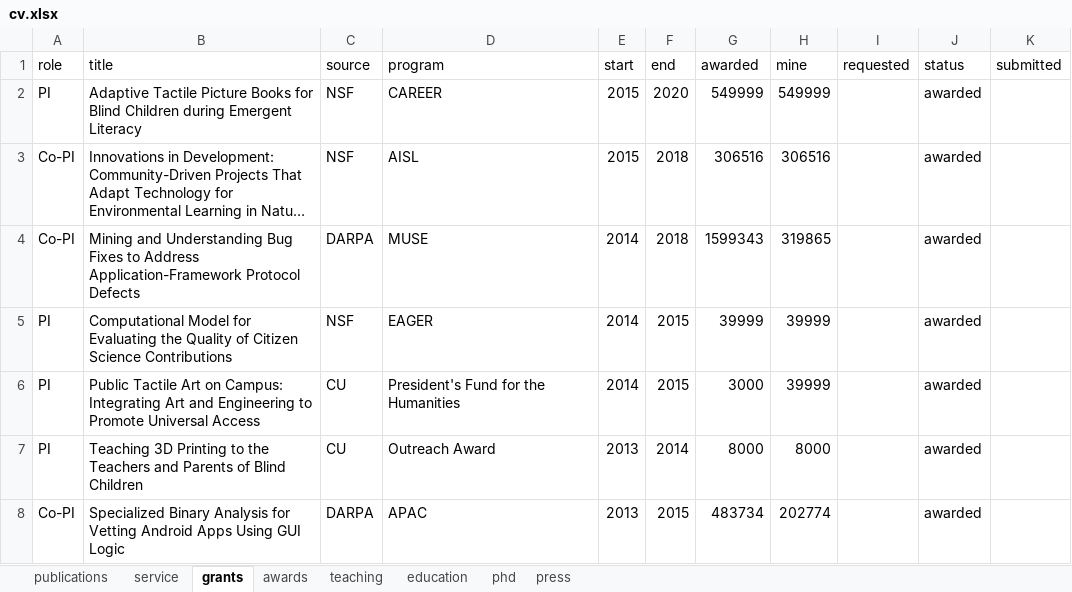
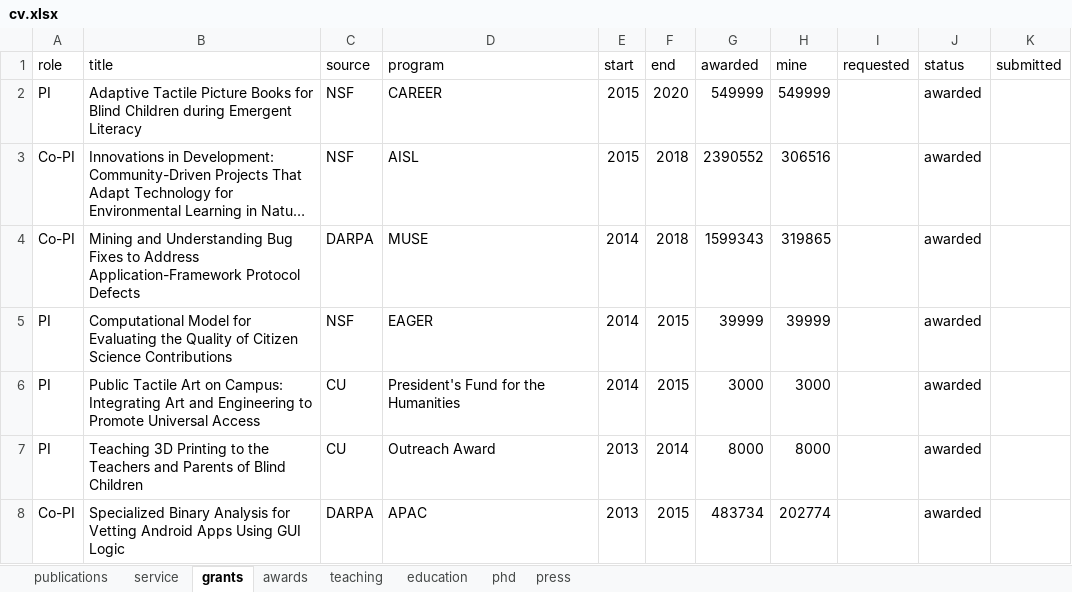
Before and after one commit to doubleshow/homepage, an Excel workbook: wintersmith/data/cv.xlsx, sheet grants, drawn as a sheet; only a part is shown; long unchanged cells end in …; values as stored, in another font and other column widths than the file's, no borders; the diff names each change by its address in the sheet, - before the commit and + after, or states it on an @@ line.

```diff
--- a/wintersmith/data/cv.xlsx (sheet grants)
+++ b/wintersmith/data/cv.xlsx (sheet grants)
-G3 (awarded): 306516
+G3 (awarded): 2390552
-H6 (mine): 39999
+H6 (mine): 3000
```
Also changed, not shown: 1 other file.
